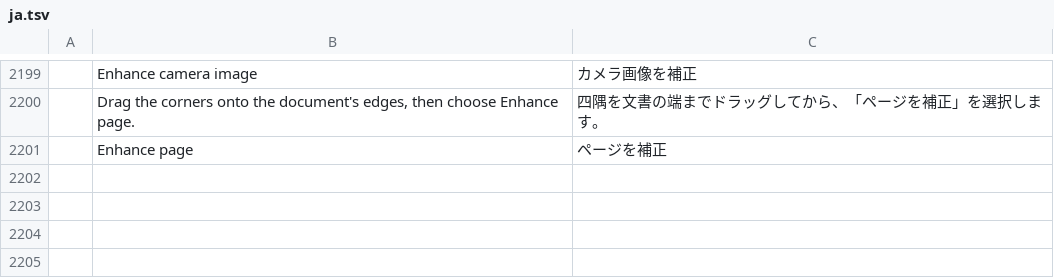
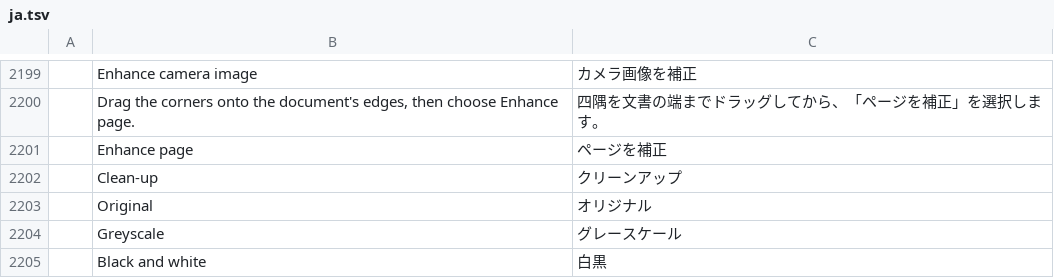
Before and after one commit to 23sati/pdfcraft, a TSV file: crates/ui-egui/src/i18n/ja.tsv, drawn as a sheet; only a part is shown, gaps mark what is left out; the diff names each change by its address in the sheet, - before the commit and + after, or states it on an @@ line.

```diff
--- a/crates/ui-egui/src/i18n/ja.tsv
+++ b/crates/ui-egui/src/i18n/ja.tsv
+row 2202:  | Clean-up | クリーンアップ
+row 2203:  | Original | オリジナル
+row 2204:  | Greyscale | グレースケール
+row 2205:  | Black and white | 白黒
```
Also changed, not shown: crates/ui-egui/src/i18n/ar.tsv, crates/ui-egui/src/i18n/bg.tsv, 25 other files.
